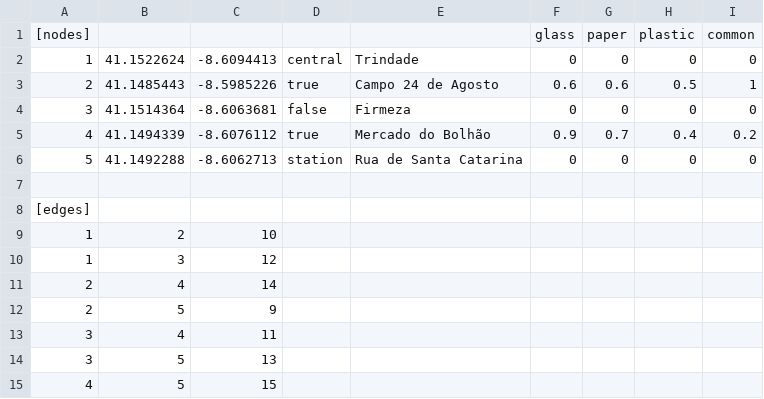
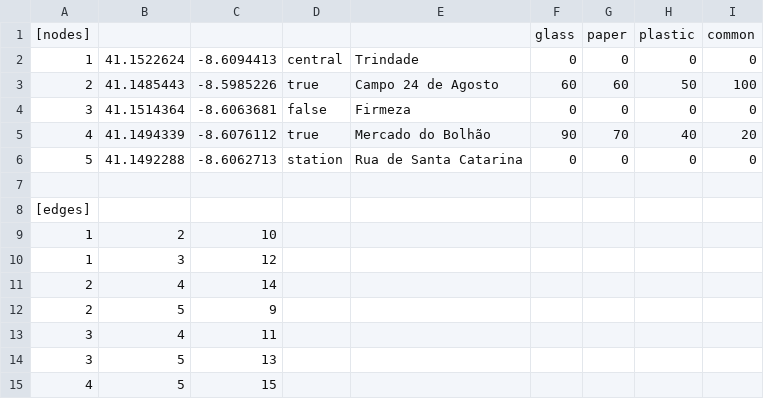
Before and after one commit to nmvalente/projetoI, a CSV file: resources/graph_pequeno.csv, drawn as a sheet.

```diff
--- a/resources/graph_pequeno.csv
+++ b/resources/graph_pequeno.csv
@@ -2,5 +2,5 @@
 1;41.1522624;-8.6094413;central;Trindade;0;0;0;0
-2;41.1485443;-8.5985226;true;Campo 24 de Agosto;0.6;0.6;0.5;1
+2;41.1485443;-8.5985226;true;Campo 24 de Agosto;60;60;50;100
 3;41.1514364;-8.6063681;false;Firmeza;0;0;0;0
-4;41.1494339;-8.6076112;true;Mercado do Bolhão;0.9;0.7;0.4;0.2
+4;41.1494339;-8.6076112;true;Mercado do Bolhão;90;70;40;20
 5;41.1492288;-8.6062713;station;Rua de Santa Catarina;0;0;0;0
```
Also changed, not shown: resources/graph.csv, 12 other files.
